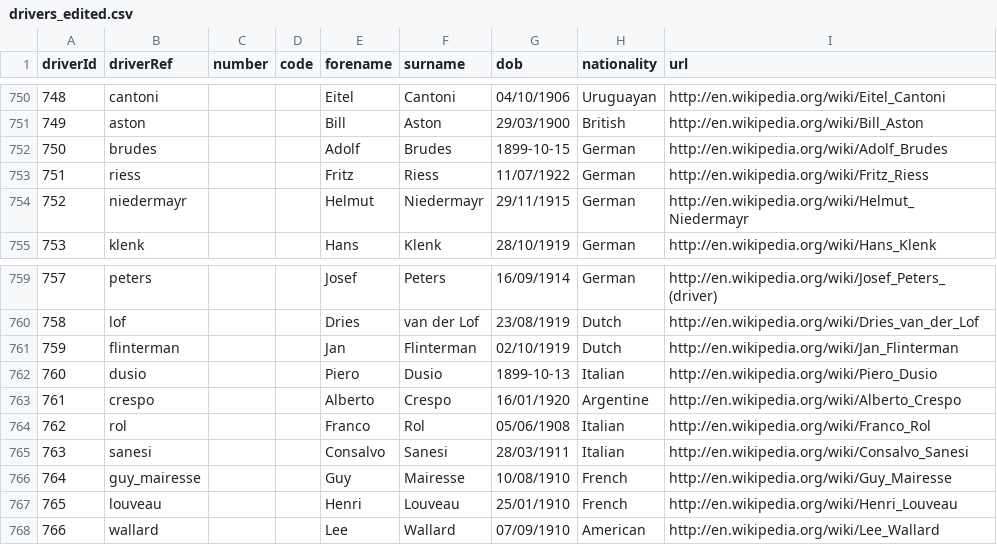
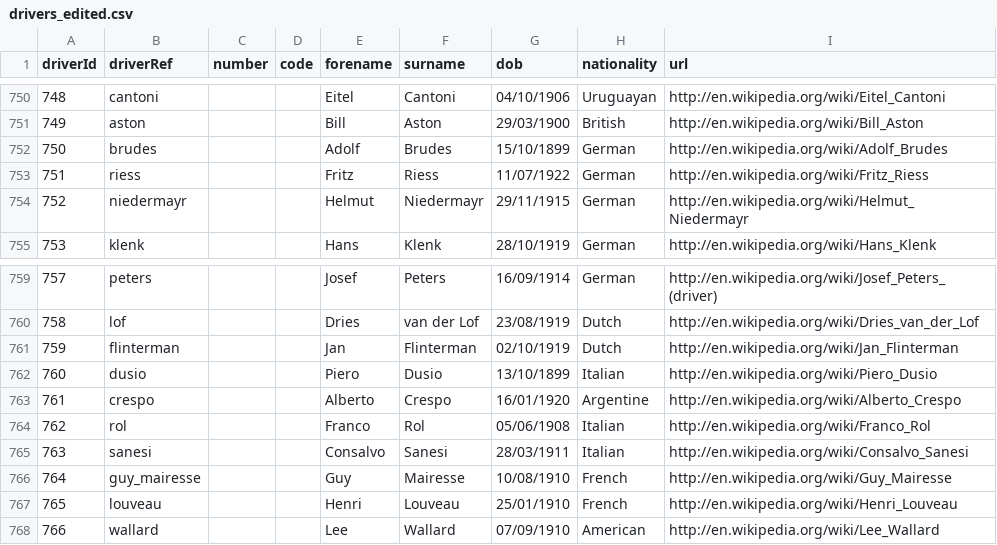
Before and after one commit to tomhirsh/AI_project_F1, a CSV file: formula_DB/drivers_edited.csv, drawn as a sheet; only a part is shown, gaps mark what is left out; the diff covers the shown part only.

```diff
--- a/formula_DB/drivers_edited.csv
+++ b/formula_DB/drivers_edited.csv
@@ -751,3 +751,3 @@ driverId,driverRef,number,code,forename,surname,dob,nationality,url
 749,aston,,,Bill,Aston,29/03/1900,British,http://en.wikipedia.org/wiki/Bill_Aston
-750,brudes,,,Adolf,Brudes,1899-10-15,German,http://en.wikipedia.org/wiki/Adolf_Brudes
+750,brudes,,,Adolf,Brudes,15/10/1899,German,http://en.wikipedia.org/wiki/Adolf_Brudes
 751,riess,,,Fritz,Riess,11/07/1922,German,http://en.wikipedia.org/wiki/Fritz_Riess
@@ -761,3 +761,3 @@ driverId,driverRef,number,code,forename,surname,dob,nationality,url
 759,flinterman,,,Jan,Flinterman,02/10/1919,Dutch,http://en.wikipedia.org/wiki/Jan_Flinterman
-760,dusio,,,Piero,Dusio,1899-10-13,Italian,http://en.wikipedia.org/wiki/Piero_Dusio
+760,dusio,,,Piero,Dusio,13/10/1899,Italian,http://en.wikipedia.org/wiki/Piero_Dusio
 761,crespo,,,Alberto,Crespo,16/01/1920,Argentine,http://en.wikipedia.org/wiki/Alberto_Crespo
```
Also changed, not shown: 6 edited cells elsewhere in this file, 1 other file.
